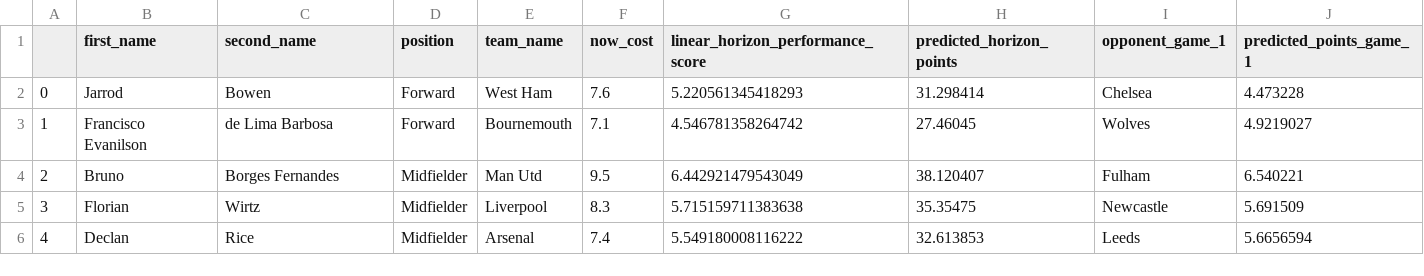
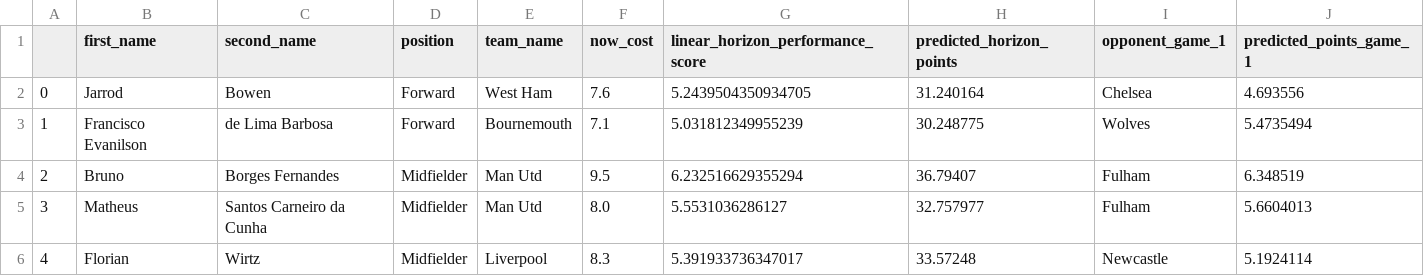
Before and after one commit to matecsapo/Fantasy-Premier-League-Model, a CSV file: predictions/GW_24/model_V3/optimal_11.csv, drawn as a sheet; only a part is shown; the diff covers the shown part only.

```diff
--- a/predictions/GW_24/model_V3/optimal_11.csv
+++ b/predictions/GW_24/model_V3/optimal_11.csv
@@ -1,6 +1,6 @@
 ,first_name,second_name,position,team_name,now_cost,linear_horizon_performance_score,predicted_horizon_points,opponent_game_1,predicted_points_game_1
-0,Jarrod,Bowen,Forward,West Ham,7.6,5.220561345418293,31.298414,Chelsea,4.473228
-1,Francisco Evanilson,de Lima Barbosa,Forward,Bournemouth,7.1,4.546781358264742,27.46045,Wolves,4.9219027
-2,Bruno,Borges Fernandes,Midfielder,Man Utd,9.5,6.442921479543049,38.120407,Fulham,6.540221
-3,Florian,Wirtz,Midfielder,Liverpool,8.3,5.715159711383638,35.35475,Newcastle,5.691509
-4,Declan,Rice,Midfielder,Arsenal,7.4,5.549180008116222,32.613853,Leeds,5.6656594
+0,Jarrod,Bowen,Forward,West Ham,7.6,5.2439504350934705,31.240164,Chelsea,4.693556
+1,Francisco Evanilson,de Lima Barbosa,Forward,Bournemouth,7.1,5.031812349955239,30.248775,Wolves,5.4735494
+2,Bruno,Borges Fernandes,Midfielder,Man Utd,9.5,6.232516629355294,36.79407,Fulham,6.348519
+3,Matheus,Santos Carneiro da Cunha,Midfielder,Man Utd,8.0,5.5531036286127,32.757977,Fulham,5.6604013
+4,Florian,Wirtz,Midfielder,Liverpool,8.3,5.391933736347017,33.57248,Newcastle,5.1924114
```
Also changed, not shown: 40 edited cells elsewhere in this file, models/V3/Feature_Importances.csv, predictions/GW_24/model_V2/predictions.csv, 9 other files.
